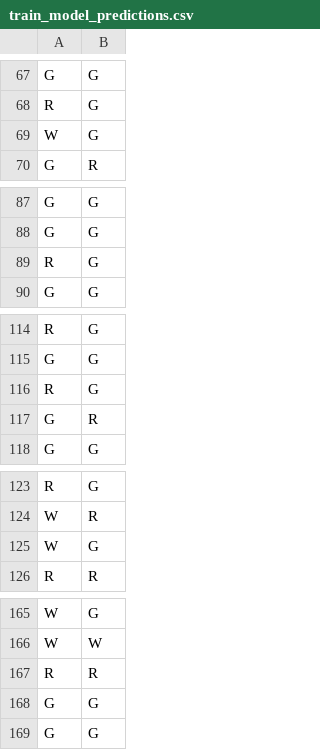
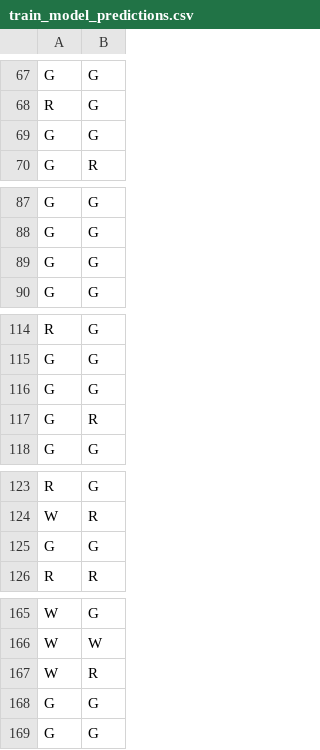
Before and after one commit to harpomaxx/goat-behavior, a CSV file: metrics/train_model_predictions.csv, drawn as a sheet; only a part is shown, gaps mark what is left out; the diff covers the shown part only.

```diff
--- a/metrics/train_model_predictions.csv
+++ b/metrics/train_model_predictions.csv
@@ -68,3 +68,3 @@ G,G
 R,G
-W,G
+G,G
 G,R
@@ -88,3 +88,3 @@ G,G
 G,G
-R,G
+G,G
 G,G
@@ -115,3 +115,3 @@ R,G
 G,G
-R,G
+G,G
 G,R
@@ -124,3 +124,3 @@ R,G
 W,R
-W,G
+G,G
 R,R
@@ -166,3 +166,3 @@ W,G
 W,W
-R,R
+W,R
 G,G
```
Also changed, not shown: other rows of this file, 23 other files.
